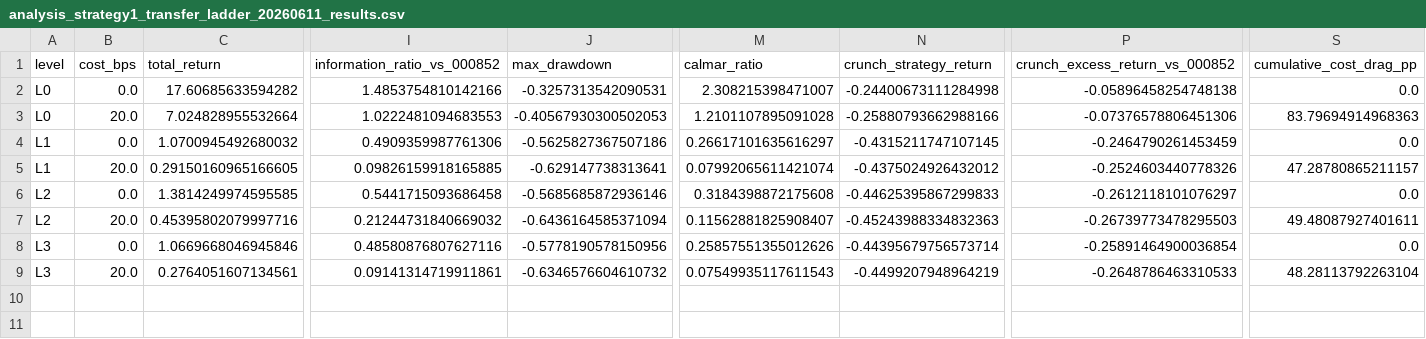
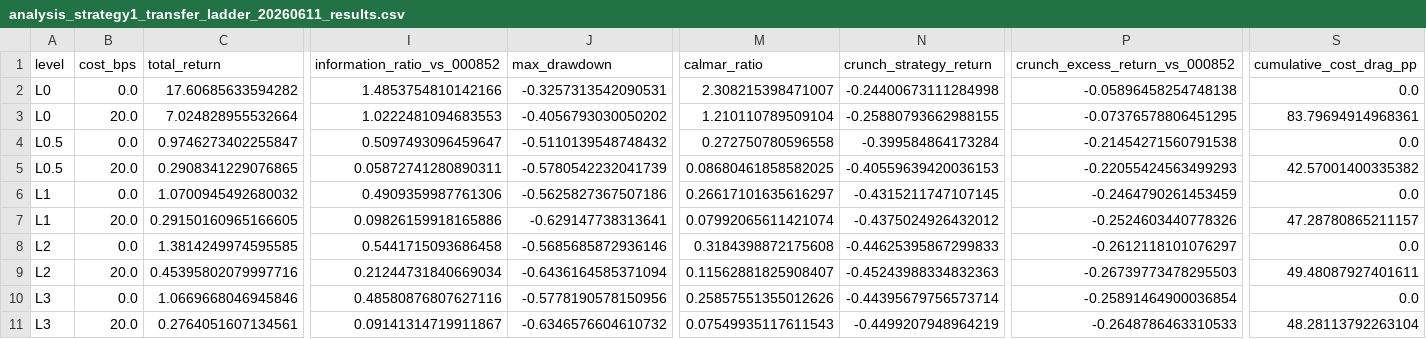
Before and after one commit to gthbj/quant-ashare, a CSV file: docs/analysis_strategy1_transfer_ladder_20260611_results.csv, drawn as a sheet; only a part is shown, gaps mark what is left out; addresses are those after the commit; rows hold the shown columns only; the diff names each change by its address in the sheet, - before the commit and + after, or states it on an @@ line.

```diff
--- a/docs/analysis_strategy1_transfer_ladder_20260611_results.csv
+++ b/docs/analysis_strategy1_transfer_ladder_20260611_results.csv
-J3 (max_drawdown): -0.40567930300502053
+J3 (max_drawdown): -0.4056793030050202
-M3 (calmar_ratio): 1.2101107895091028
+M3 (calmar_ratio): 1.210110789509104
-N3 (crunch_strategy_return): -0.25880793662988166
+N3 (crunch_strategy_return): -0.25880793662988155
-P3 (crunch_excess_return_vs_000852): -0.07376578806451306
+P3 (crunch_excess_return_vs_000852): -0.07376578806451295
-S3 (cumulative_cost_drag_pp): 83.79694914968363
+S3 (cumulative_cost_drag_pp): 83.79694914968361
+row 4: L0.5 | 0.0 | 0.9746273402255847 | 0.5097493096459647 | -0.5110139548748432 | 0.272750780596558 | -0.399584864173284 | -0.21454271560791538 | 0.0
+row 5: L0.5 | 20.0 | 0.2908341229076865 | 0.05872741280890311 | -0.5780542232041739 | 0.08680461858582025 | -0.40559639420036153 | -0.22055424563499293 | 42.57001400335382
-I7 (information_ratio_vs_000852): 0.09826159918165885
+I7 (information_ratio_vs_000852): 0.09826159918165886
-I9 (information_ratio_vs_000852): 0.21244731840669032
+I9 (information_ratio_vs_000852): 0.21244731840669034
-I11 (information_ratio_vs_000852): 0.09141314719911861
+I11 (information_ratio_vs_000852): 0.09141314719911867
```
Also changed, not shown: docs/analysis_strategy1_signal_ic_decomposition_20260611_daily.csv, docs/analysis_strategy1_signal_ic_decomposition_20260611_summary.csv, 7 other files.
